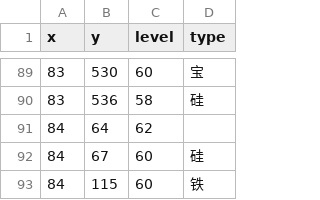
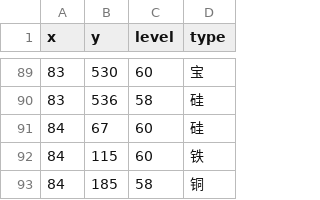
Before and after one commit to gccli/hjdata, a CSV file: result/80-89.csv, drawn as a sheet; only a part is shown, gaps mark what is left out; the shorter side is filled out with more unchanged rows; the diff names each change by its address in the sheet, - before the commit and + after, or states it on an @@ line.

```diff
--- a/result/80-89.csv
+++ b/result/80-89.csv
-row 91: 84 | 64 | 62
```
Also changed, not shown: result/20-29.csv, 1 other file.
